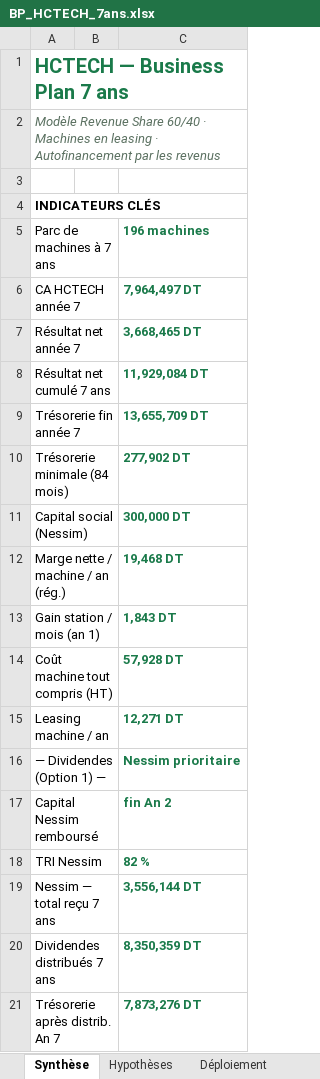
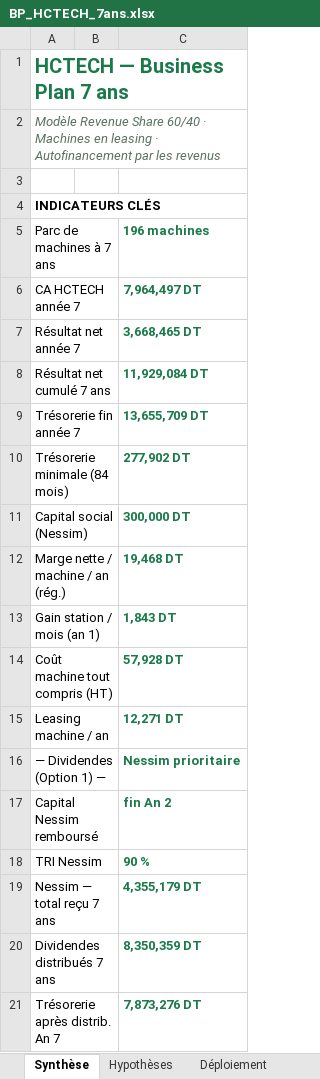
Before and after one commit to ridha0475/hctech-bp-2025, an Excel workbook: BP_HCTECH_7ans.xlsx, sheet Synthèse, drawn as a sheet; values as stored, in another font and other column widths than the file's, no borders; the diff names each change by its address in the sheet, - before the commit and + after, or states it on an @@ line.

```diff
--- a/BP_HCTECH_7ans.xlsx (sheet Synthèse)
+++ b/BP_HCTECH_7ans.xlsx (sheet Synthèse)
-C18 (196 machines): 82 %
+C18 (196 machines): 90 %
-C19 (196 machines): 3,556,144 DT
+C19 (196 machines): 4,355,179 DT
```
Also changed, not shown: sheet Dividendes, sheet Actionnariat, 9 other files.
